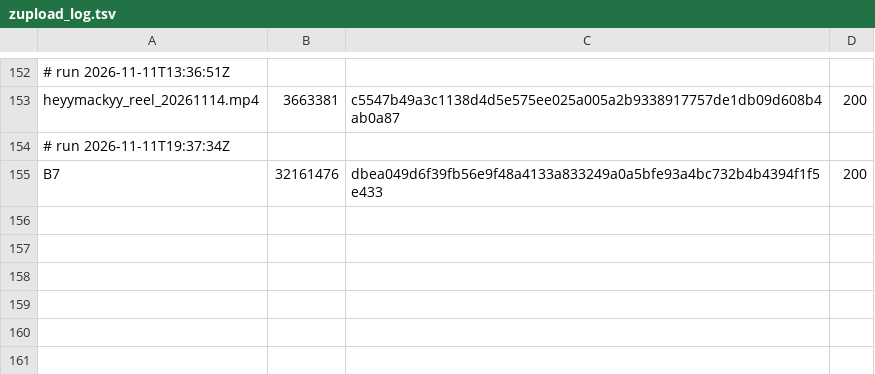
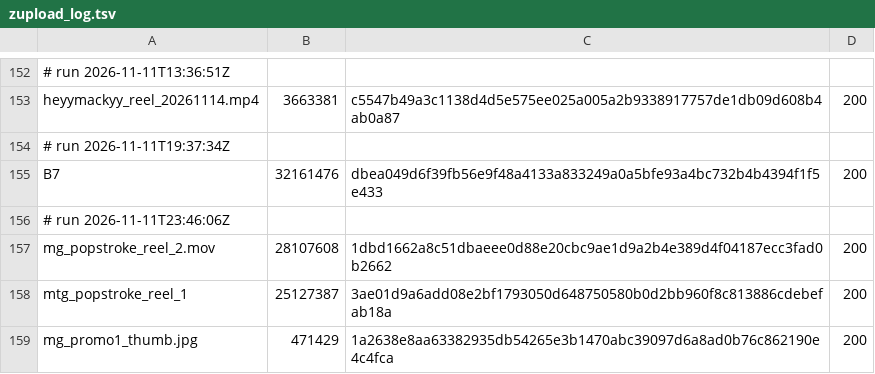
Before and after one commit to mack-fitz/clips, a TSV file: state/zupload_log.tsv, drawn as a sheet; only a part is shown, gaps mark what is left out; the diff names each change by its address in the sheet, - before the commit and + after, or states it on an @@ line.

```diff
--- a/state/zupload_log.tsv
+++ b/state/zupload_log.tsv
+row 156: # run 2026-11-11T23:46:06Z
+row 157: mg_popstroke_reel_2.mov | 28107608 | 1dbd1662a8c51dbaeee0d88e20cbc9ae1d9a2b4e389d4f04187ecc3fad0b2662 | 200
+row 158: mtg_popstroke_reel_1 | 25127387 | 3ae01d9a6add08e2bf1793050d648750580b0d2bb960f8c813886cdebefab18a | 200
+row 159: mg_promo1_thumb.jpg | 471429 | 1a2638e8aa63382935db54265e3b1470abc39097d6a8ad0b76c862190e4c4fca | 200
```
Also changed, not shown: 1 other file.
